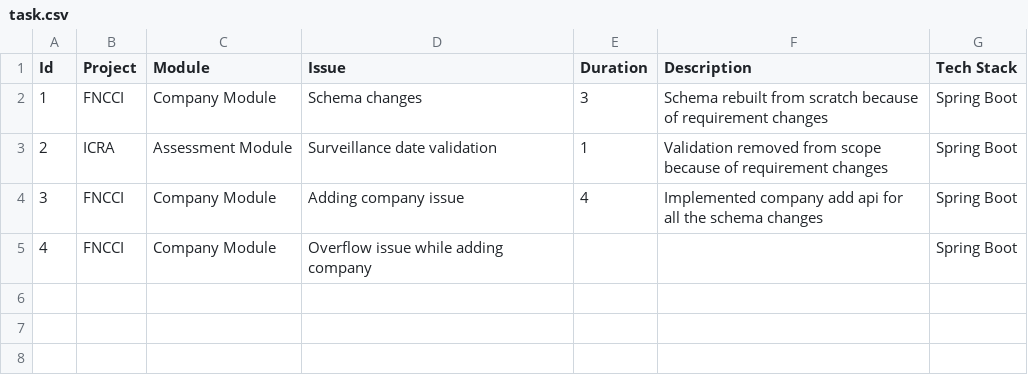
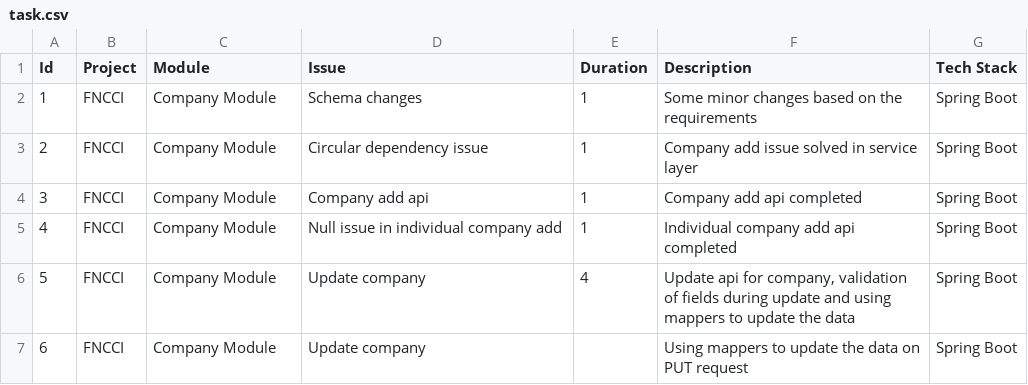
Before and after one commit to iambstha/TaskCsvToText, a CSV file: bin/task.csv, drawn as a sheet.

```diff
--- a/bin/task.csv
+++ b/bin/task.csv
@@ -1,5 +1,7 @@
 Id,Project,Module,Issue,Duration,Description,Tech Stack
-1,FNCCI,Company Module,Schema changes,3,Schema rebuilt from scratch because of requirement changes,Spring Boot
-2,ICRA,Assessment Module,Surveillance date validation,1,Validation removed from scope because of requirement changes,Spring Boot
-3,FNCCI,Company Module,Adding company issue,4,Implemented company add api for all the schema changes,Spring Boot
-4,FNCCI,Company Module,Overflow issue while adding company,,,Spring Boot
+1,FNCCI,Company Module,Schema changes,1,Some minor changes based on the requirements,Spring Boot
+2,FNCCI,Company Module,Circular dependency issue,1,Company add issue solved in service layer,Spring Boot
+3,FNCCI,Company Module,Company add api,1,Company add api completed,Spring Boot
+4,FNCCI,Company Module,Null issue in individual company add,1,Individual company add api completed,Spring Boot
+5,FNCCI,Company Module,Update company,4,"Update api for company, validation of fields during update and using mappers to update the data",Spring Boot
+6,FNCCI,Company Module,Update company,,Using mappers to update the data on PUT request,Spring Boot
```
Also changed, not shown: src/task.csv, 2 other files.
